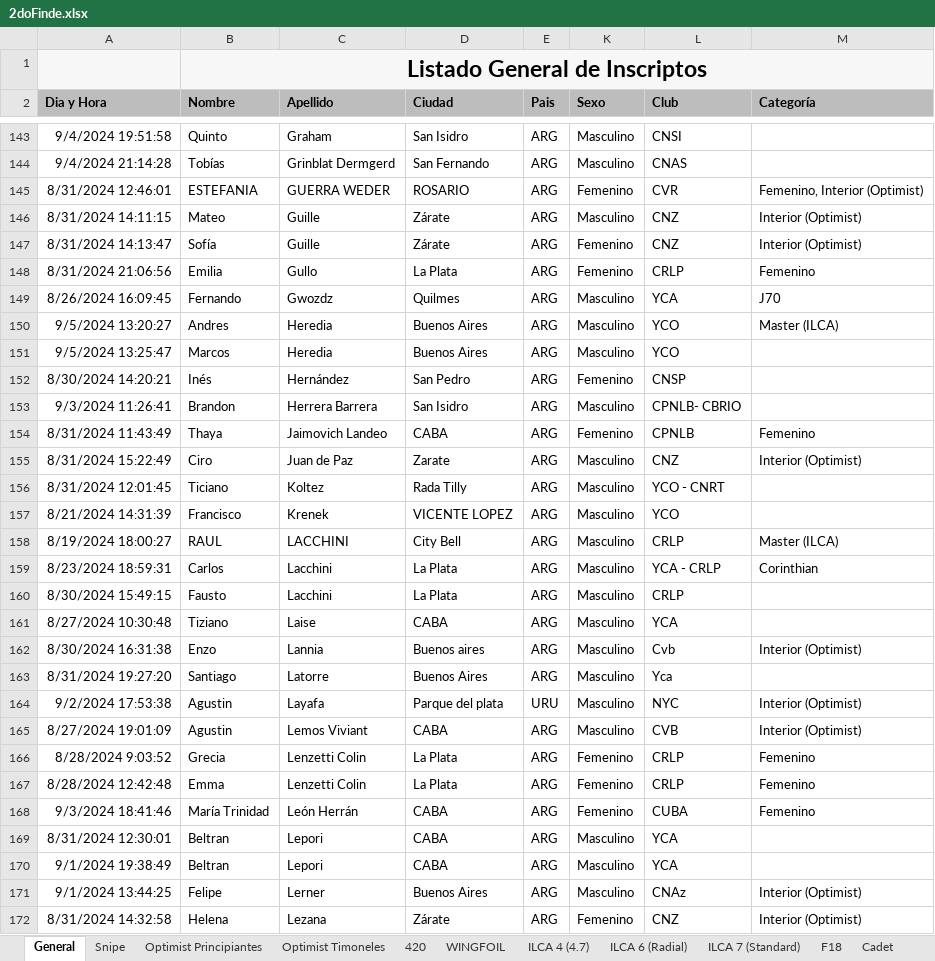
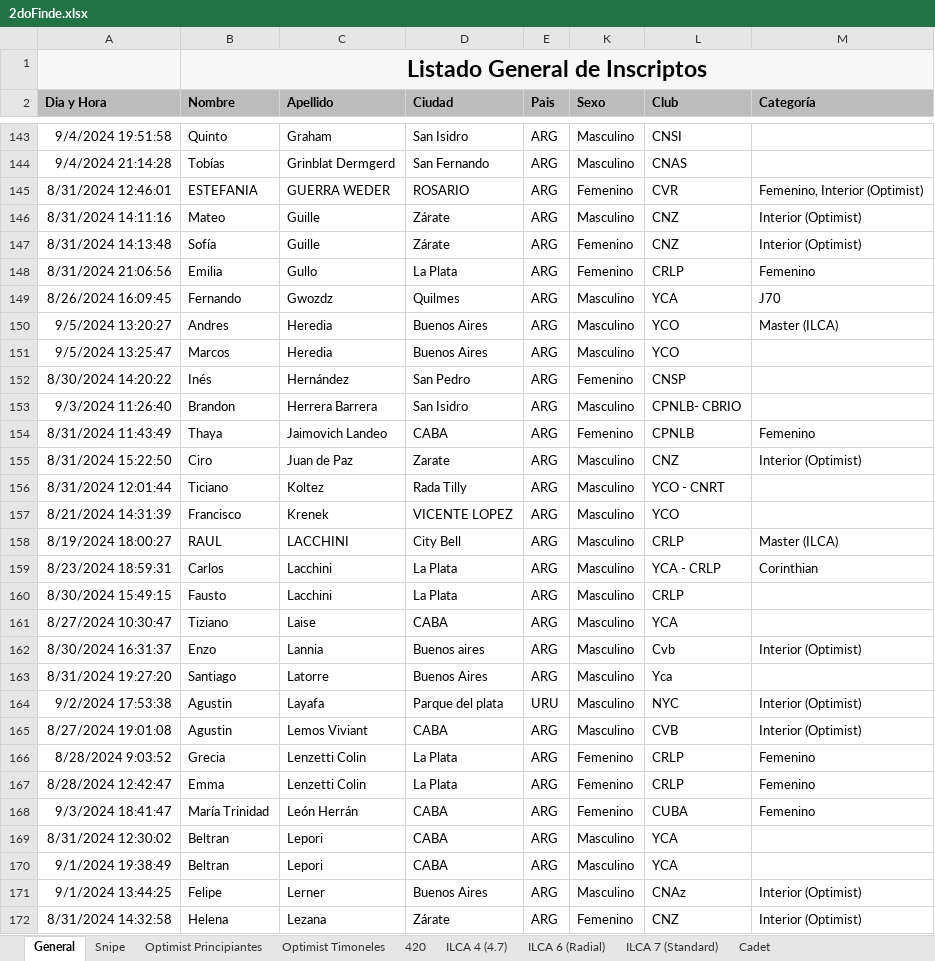
Before and after one commit to nicloshub/CERRATO2024, an Excel workbook: Docs/2doFinde.xlsx, sheet General, drawn as a sheet; only a part is shown, gaps mark what is left out; values as stored, in another font and other column widths than the file's, no borders; charts and pictures and conditional formats and table styles not drawn; the diff covers the shown part only; the diff names each change by its address in the sheet, - before the commit and + after, or states it on an @@ line.

```diff
--- a/Docs/2doFinde.xlsx (sheet General)
+++ b/Docs/2doFinde.xlsx (sheet General)
-sheet tab: WINGFOIL
-sheet tab: F18
-A146 (Dia y Hora): 8/31/2024 14:11:15
+A146 (Dia y Hora): 8/31/2024 14:11:16
-A147 (Dia y Hora): 8/31/2024 14:13:47
+A147 (Dia y Hora): 8/31/2024 14:13:48
-A152 (Dia y Hora): 8/30/2024 14:20:21
+A152 (Dia y Hora): 8/30/2024 14:20:22
-A153 (Dia y Hora): 9/3/2024 11:26:41
+A153 (Dia y Hora): 9/3/2024 11:26:40
-A155 (Dia y Hora): 8/31/2024 15:22:49
+A155 (Dia y Hora): 8/31/2024 15:22:50
-A156 (Dia y Hora): 8/31/2024 12:01:45
+A156 (Dia y Hora): 8/31/2024 12:01:44
-A161 (Dia y Hora): 8/27/2024 10:30:48
+A161 (Dia y Hora): 8/27/2024 10:30:47
-A162 (Dia y Hora): 8/30/2024 16:31:38
+A162 (Dia y Hora): 8/30/2024 16:31:37
-A165 (Dia y Hora): 8/27/2024 19:01:09
+A165 (Dia y Hora): 8/27/2024 19:01:08
-A167 (Dia y Hora): 8/28/2024 12:42:48
+A167 (Dia y Hora): 8/28/2024 12:42:47
-A168 (Dia y Hora): 9/3/2024 18:41:46
+A168 (Dia y Hora): 9/3/2024 18:41:47
-A169 (Dia y Hora): 8/31/2024 12:30:01
+A169 (Dia y Hora): 8/31/2024 12:30:02
```
Also changed, not shown: 97 edited cells elsewhere in this sheet, sheet Optimist Timoneles, sheet Optimist Principiantes, sheet 420, sheet ILCA 6 (Radial), sheet ILCA 7 (Standard), sheet ILCA 4 (4.7), 2 more sheets, other sheet tabs, formulas that keep their value, hidden cells, charts or pictures, 18 other files.
